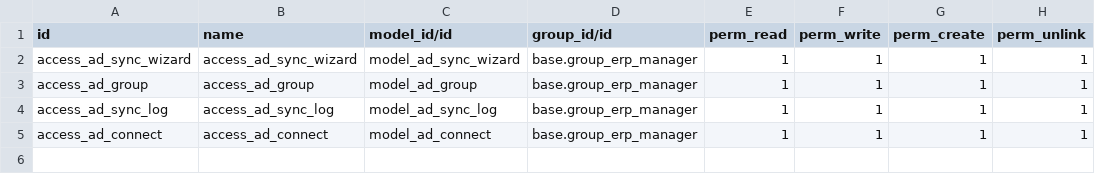
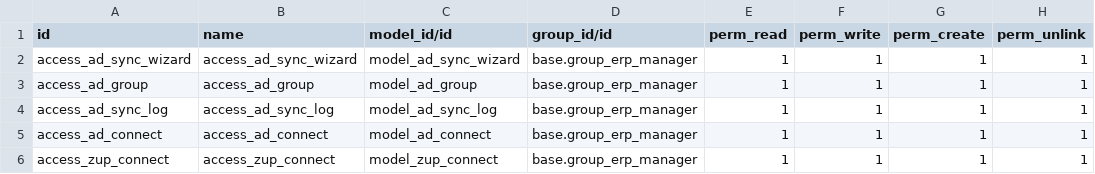
Before and after one commit to savrasovmv/odoo-adbook, a CSV file: addons/adbook_sync/security/ir.model.access.csv, drawn as a sheet.

Commit message:
sync emloyer

```diff
--- a/addons/adbook_sync/security/ir.model.access.csv
+++ b/addons/adbook_sync/security/ir.model.access.csv
@@ -5 +5,2 @@ access_ad_sync_log,access_ad_sync_log,model_ad_sync_log,base.group_erp_manager,1
 access_ad_connect,access_ad_connect,model_ad_connect,base.group_erp_manager,1,1,1,1
+access_zup_connect,access_zup_connect,model_zup_connect,base.group_erp_manager,1,1,1,1
```
Also changed, not shown: 18 other files.
